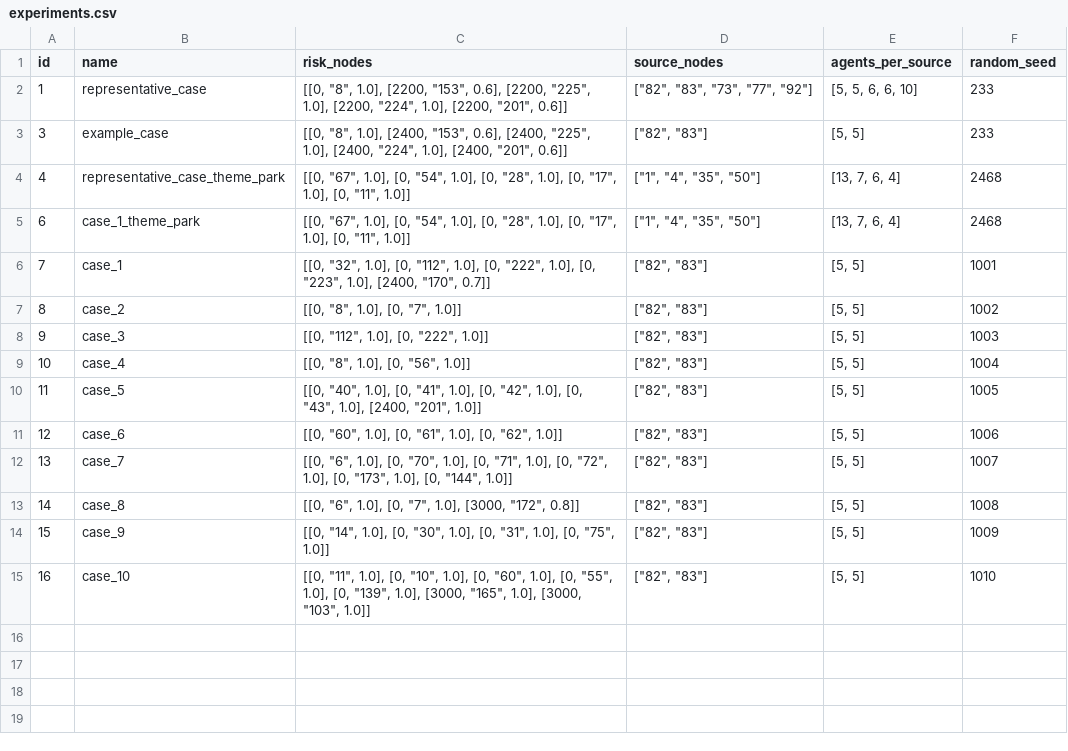
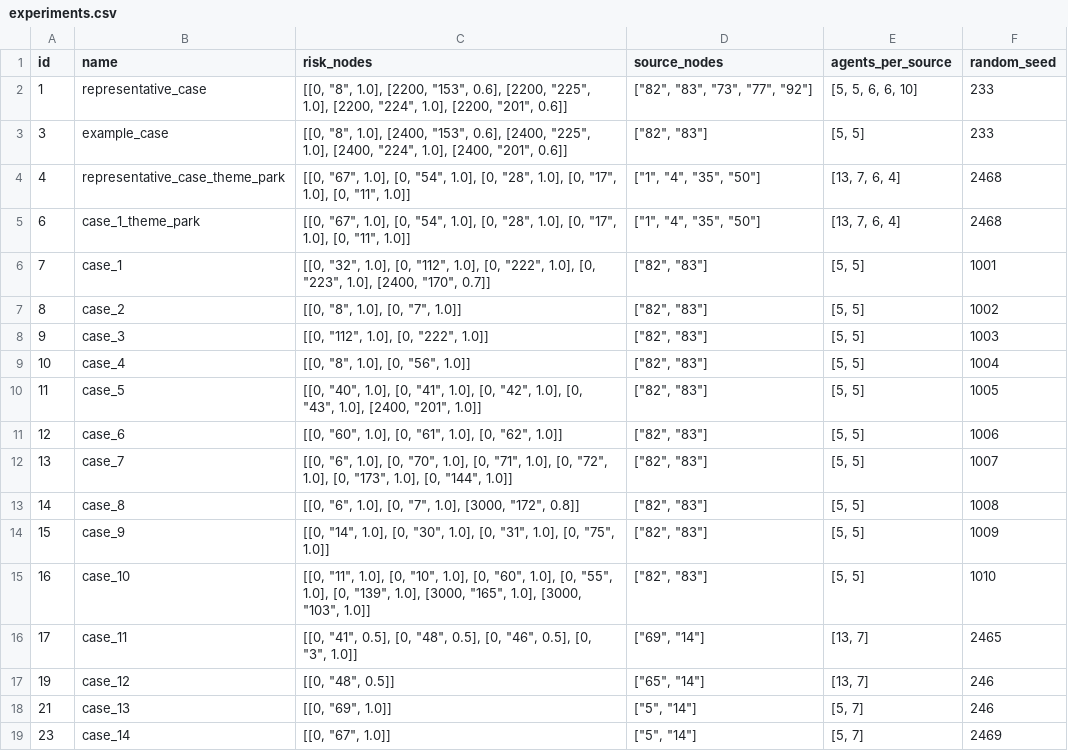
Before and after one commit to AlvaroS3rrano/Evacuation_Simulation, a CSV file: Notebooks/Main/CSV/experiments.csv (was Notebooks/Main/experiments.csv), drawn as a sheet.

```diff
--- a/Notebooks/Main/experiments.csv
+++ b/Notebooks/Main/CSV/experiments.csv
@@ -15 +15,5 @@ id,name,risk_nodes,source_nodes,agents_per_source,random_seed
 16,case_10,"[[0, ""11"", 1.0], [0, ""10"", 1.0], [0, ""60"", 1.0], [0, ""55"", 1.0], [0, ""139"", 1.0], [3000, ""165"", 1.0], [3000, ""103"", 1.0]]","[""82"", ""83""]","[5, 5]",1010
+17,case_11,"[[0, ""41"", 0.5], [0, ""48"", 0.5], [0, ""46"", 0.5], [0, ""3"", 1.0]]","[""69"", ""14""]","[13, 7]",2465
+19,case_12,"[[0, ""48"", 0.5]]","[""65"", ""14""]","[13, 7]",246
+21,case_13,"[[0, ""69"", 1.0]]","[""5"", ""14""]","[5, 7]",246
+23,case_14,"[[0, ""67"", 1.0]]","[""5"", ""14""]","[5, 7]",2469
```
Also changed, not shown: Notebooks/Main/CSV/experiment_metrics.csv, 2 other files.
